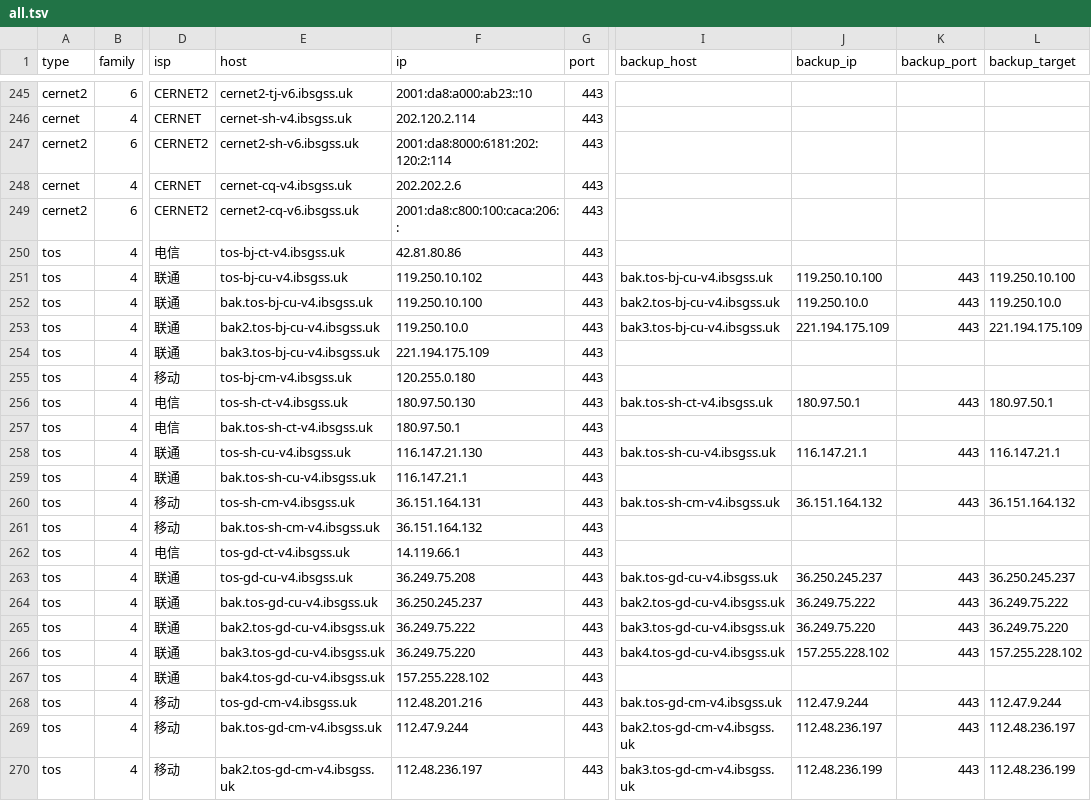
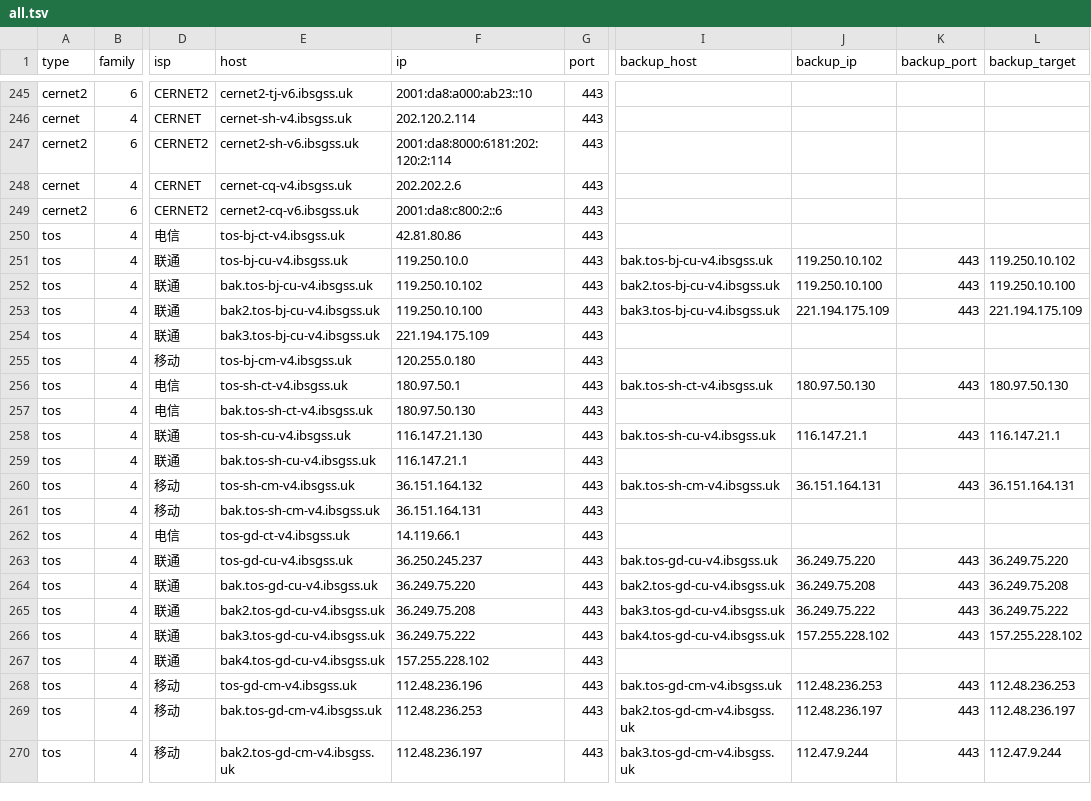
Before and after one commit to Tozward/TcpQuality, a TSV file: nodes/all.tsv, drawn as a sheet; only a part is shown, gaps mark what is left out; the diff covers the shown part only; the diff names each change by its address in the sheet, - before the commit and + after, or states it on an @@ line.

```diff
--- a/nodes/all.tsv
+++ b/nodes/all.tsv
-F249 (ip): 2001:da8:c800:100:caca:206::
+F249 (ip): 2001:da8:c800:2::6
-F251 (ip): 119.250.10.102
+F251 (ip): 119.250.10.0
-J251 (backup_ip): 119.250.10.100
+J251 (backup_ip): 119.250.10.102
-L251 (backup_target): 119.250.10.100
+L251 (backup_target): 119.250.10.102
-F252 (ip): 119.250.10.100
+F252 (ip): 119.250.10.102
-J252 (backup_ip): 119.250.10.0
+J252 (backup_ip): 119.250.10.100
-L252 (backup_target): 119.250.10.0
+L252 (backup_target): 119.250.10.100
-F253 (ip): 119.250.10.0
+F253 (ip): 119.250.10.100
-F256 (ip): 180.97.50.130
+F256 (ip): 180.97.50.1
-J256 (backup_ip): 180.97.50.1
+J256 (backup_ip): 180.97.50.130
-L256 (backup_target): 180.97.50.1
+L256 (backup_target): 180.97.50.130
-F257 (ip): 180.97.50.1
+F257 (ip): 180.97.50.130
-F260 (ip): 36.151.164.131
+F260 (ip): 36.151.164.132
-J260 (backup_ip): 36.151.164.132
+J260 (backup_ip): 36.151.164.131
-L260 (backup_target): 36.151.164.132
+L260 (backup_target): 36.151.164.131
-F261 (ip): 36.151.164.132
+F261 (ip): 36.151.164.131
-F263 (ip): 36.249.75.208
+F263 (ip): 36.250.245.237
-J263 (backup_ip): 36.250.245.237
+J263 (backup_ip): 36.249.75.220
-L263 (backup_target): 36.250.245.237
+L263 (backup_target): 36.249.75.220
-F264 (ip): 36.250.245.237
+F264 (ip): 36.249.75.220
-J264 (backup_ip): 36.249.75.222
+J264 (backup_ip): 36.249.75.208
-L264 (backup_target): 36.249.75.222
+L264 (backup_target): 36.249.75.208
-F265 (ip): 36.249.75.222
+F265 (ip): 36.249.75.208
-J265 (backup_ip): 36.249.75.220
+J265 (backup_ip): 36.249.75.222
-L265 (backup_target): 36.249.75.220
+L265 (backup_target): 36.249.75.222
-F266 (ip): 36.249.75.220
+F266 (ip): 36.249.75.222
-F268 (ip): 112.48.201.216
+F268 (ip): 112.48.236.196
-J268 (backup_ip): 112.47.9.244
+J268 (backup_ip): 112.48.236.253
-L268 (backup_target): 112.47.9.244
+L268 (backup_target): 112.48.236.253
-F269 (ip): 112.47.9.244
+F269 (ip): 112.48.236.253
-J270 (backup_ip): 112.48.236.199
+J270 (backup_ip): 112.47.9.244
-L270 (backup_target): 112.48.236.199
+L270 (backup_target): 112.47.9.244
```
Also changed, not shown: 75 edited cells elsewhere in this file, nodes/cdn.tsv, nodes/cernet.tsv, 3 other files.
